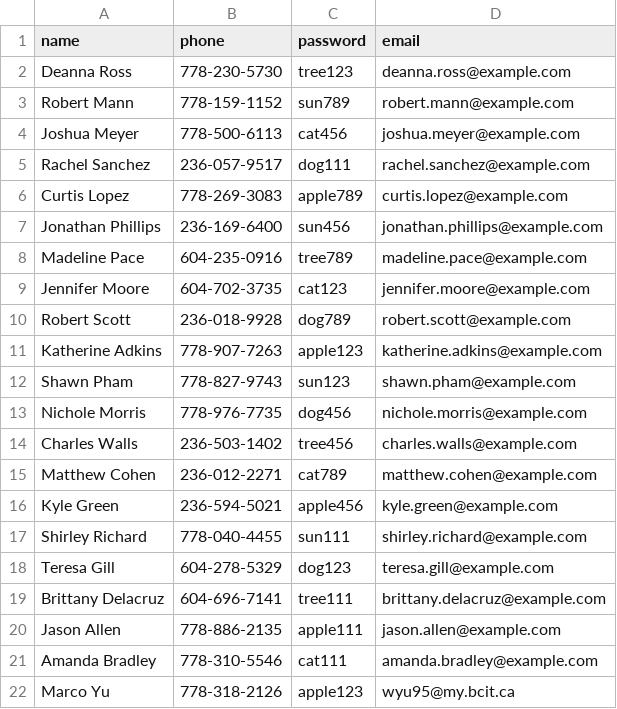
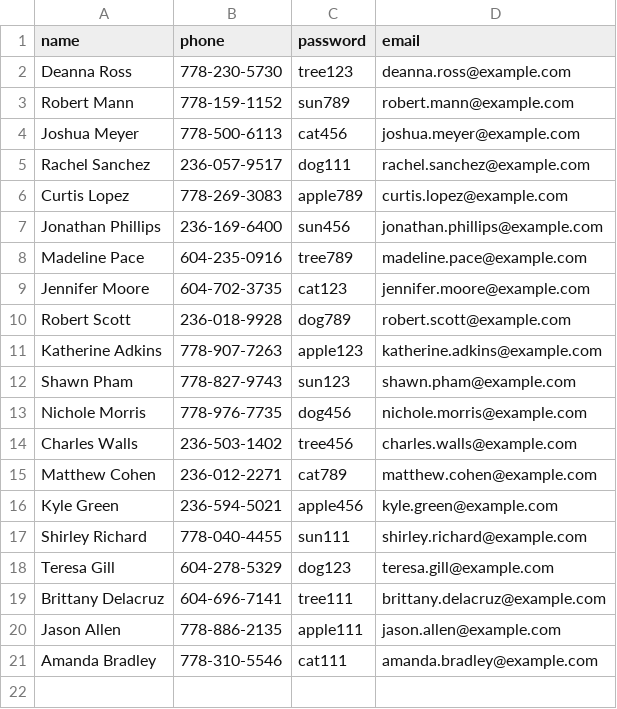
Before and after one commit to mwcyu/ACIT2911Group18, a CSV file: customers.csv, drawn as a sheet; the diff names each change by its address in the sheet, - before the commit and + after, or states it on an @@ line.

```diff
--- a/customers.csv
+++ b/customers.csv
-row 22: Marco Yu | 778-318-2126 | apple123 | wyu95@my.bcit.ca
```
Also changed, not shown: 11 other files.
